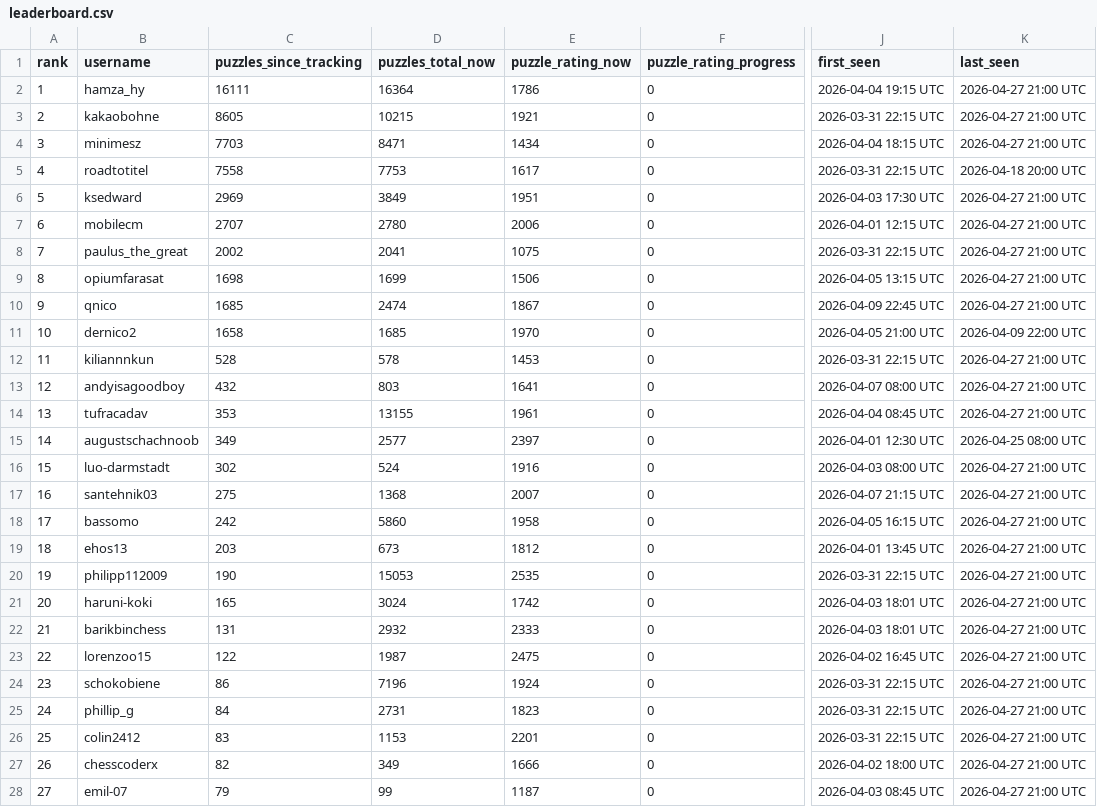
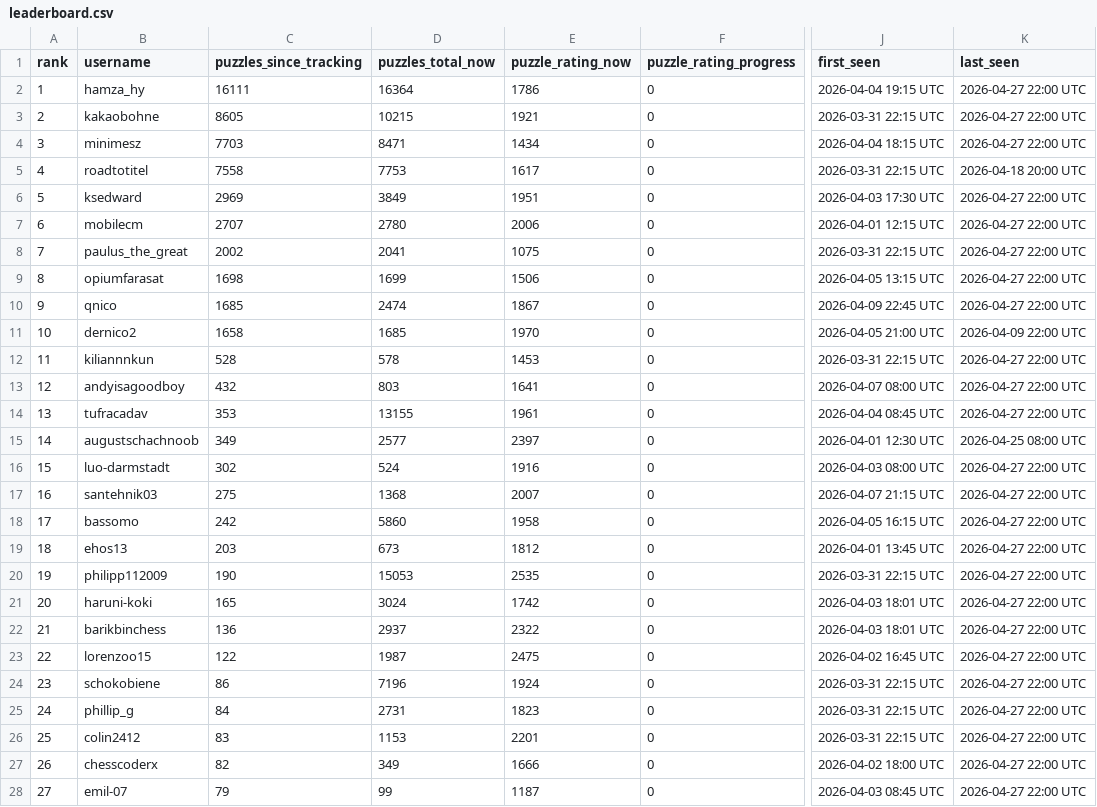
Before and after one commit to hsjAlex/TaktikSpektakel, a CSV file: data/leaderboard.csv, drawn as a sheet; only a part is shown, gaps mark what is left out; the diff covers the shown part only; the diff names each change by its address in the sheet, - before the commit and + after, or states it on an @@ line.

```diff
--- a/data/leaderboard.csv
+++ b/data/leaderboard.csv
-K2:K4 (last_seen): 2026-04-27 21:00 UTC
+K2:K4 (last_seen): 2026-04-27 22:00 UTC
-K6:K10 (last_seen): 2026-04-27 21:00 UTC
+K6:K10 (last_seen): 2026-04-27 22:00 UTC
-K12:K14 (last_seen): 2026-04-27 21:00 UTC
+K12:K14 (last_seen): 2026-04-27 22:00 UTC
-K16:K28 (last_seen): 2026-04-27 21:00 UTC
+K16:K28 (last_seen): 2026-04-27 22:00 UTC
-C22 (puzzles_since_tracking): 131
+C22 (puzzles_since_tracking): 136
-D22 (puzzles_total_now): 2932
+D22 (puzzles_total_now): 2937
-E22 (puzzle_rating_now): 2333
+E22 (puzzle_rating_now): 2322
```
Also changed, not shown: 33 edited cells elsewhere in this file, 1 other file.
